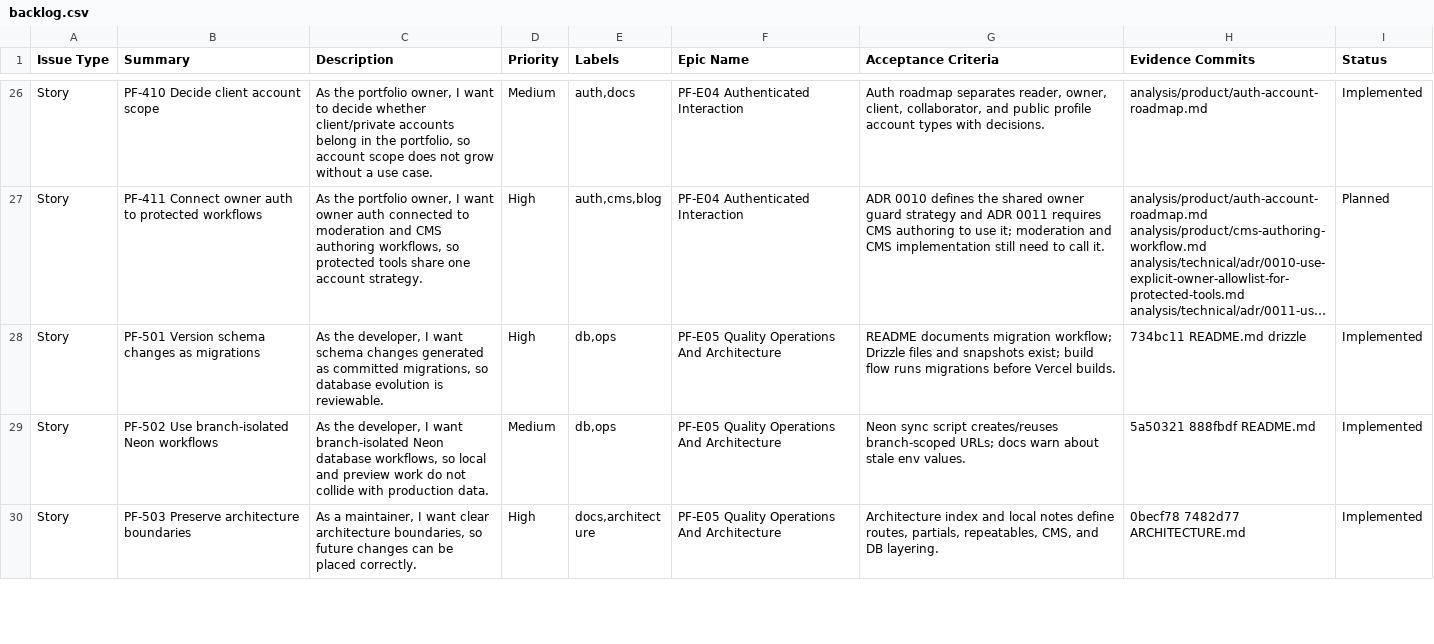
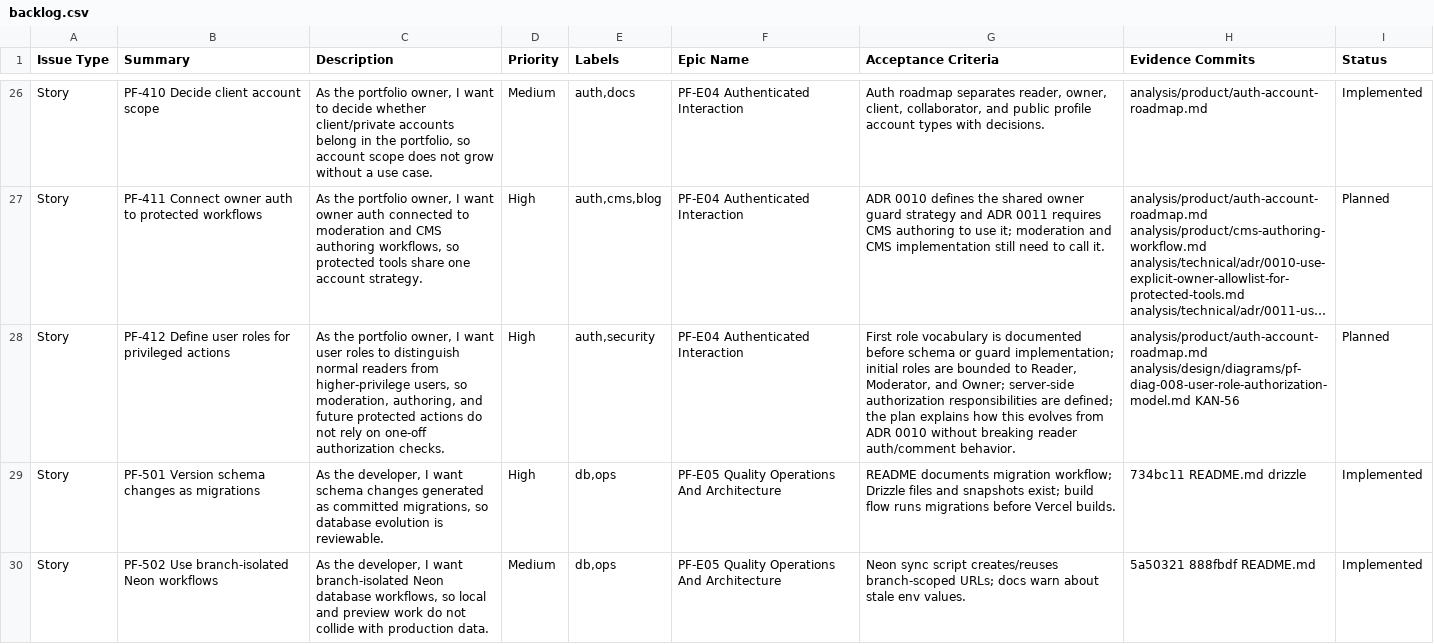
Before and after one commit to TheThouZands/portfolio, a CSV file: analysis/jira/backlog.csv, drawn as a sheet; only a part is shown, gaps mark what is left out; the shorter side is filled out with more unchanged rows; long unchanged cells end in …; the diff names each change by its address in the sheet, - before the commit and + after, or states it on an @@ line.

Commit message:
docs(auth): plan role authorization model [KAN-56]

```diff
--- a/analysis/jira/backlog.csv
+++ b/analysis/jira/backlog.csv
+row 28: Story | PF-412 Define user roles for privileged actions | As the portfolio owner, I want user roles to distinguish normal readers from higher-privilege users, so moderation, authoring, and future protected actions do not rely on one-off authorization checks. | High | auth,security | PF-E04 Authenticated Interaction | First role vocabulary is documented before schema or guard implementation; initial roles are bounded to Reader, Moderator, and Owner; server-side authorization responsibilities are defined; the plan explains how this evolves from ADR 0010 without breaking reader auth/comment behavior. | analysis/product/auth-account-roadmap.md analysis/design/diagrams/pf-diag-008-user-role-authorization-model.md KAN-56 | Planned
```
Also changed, not shown: analysis/confluence/page-manifest.csv, analysis/design/figjam-section-manifest.csv, 13 other files.
